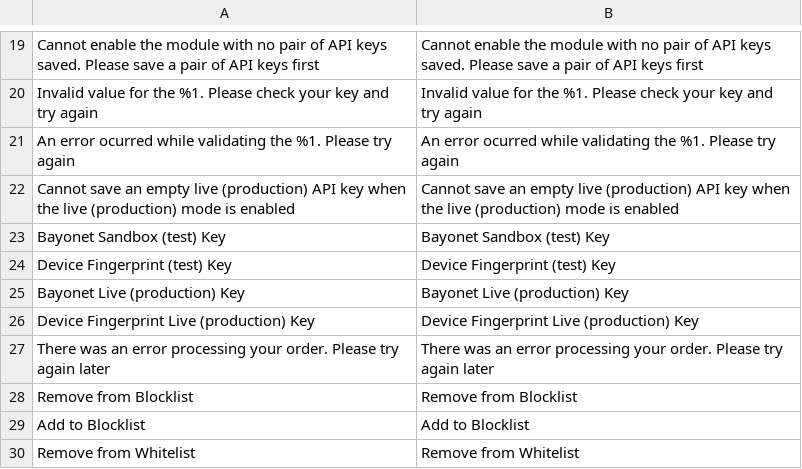
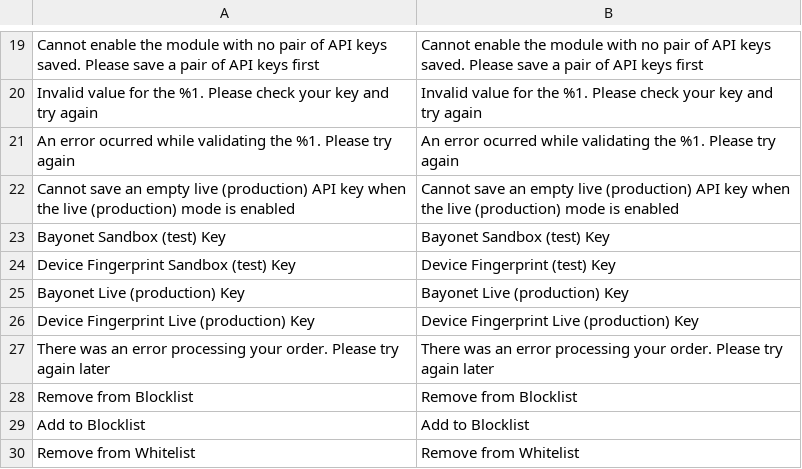
Before and after one commit to bayonetio/bayonet-magento, a CSV file: i18n/en_US.csv, drawn as a sheet; only a part is shown, gaps mark what is left out; the diff names each change by its address in the sheet, - before the commit and + after, or states it on an @@ line.

```diff
--- a/i18n/en_US.csv
+++ b/i18n/en_US.csv
-A24: Device Fingerprint (test) Key
+A24: Device Fingerprint Sandbox (test) Key
```
Also changed, not shown: i18n/es_ES.csv, i18n/es_MX.csv, 3 other files.
